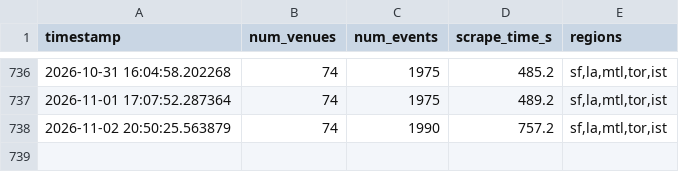
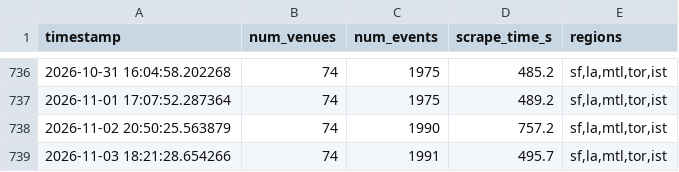
Before and after one commit to slimtomatillo/art-basil, a CSV file: docs/data/db_size.csv, drawn as a sheet; only a part is shown, gaps mark what is left out.

```diff
--- a/docs/data/db_size.csv
+++ b/docs/data/db_size.csv
@@ -738 +738,2 @@ timestamp,num_venues,num_events,scrape_time_s,regions
 2026-11-02 20:50:25.563879,74,1990,757.2,"sf,la,mtl,tor,ist"
+2026-11-03 18:21:28.654266,74,1991,495.7,"sf,la,mtl,tor,ist"
```
Also changed, not shown: 5 other files.
